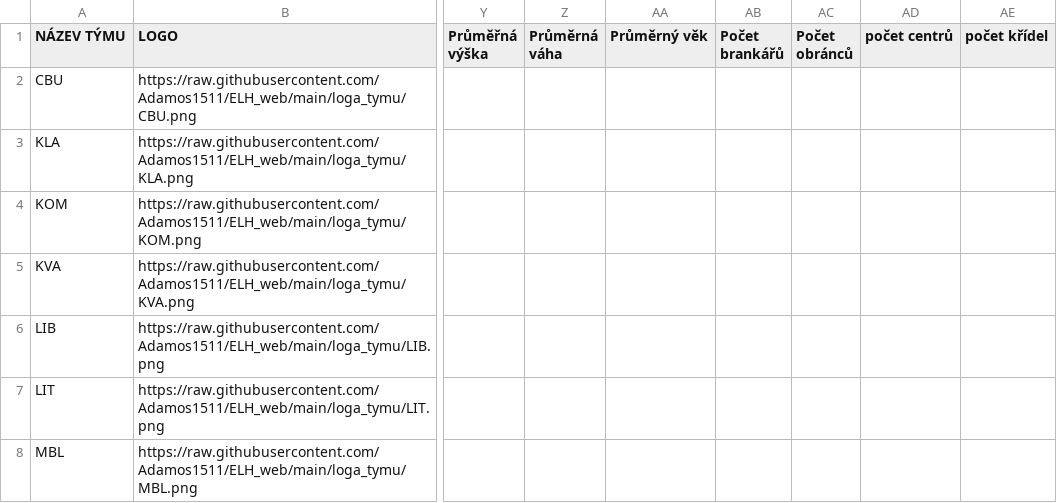
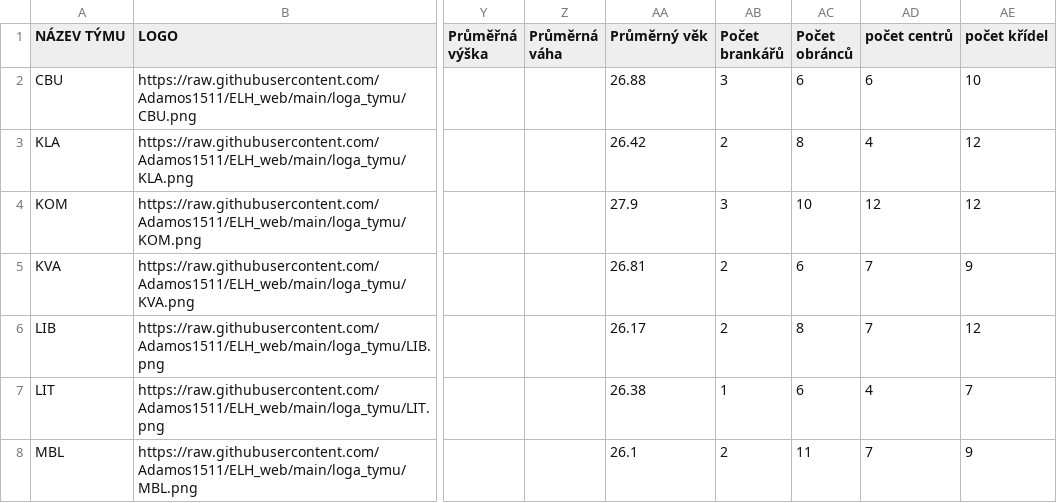
Before and after one commit to Adamos1511/ELH_IceStats, a CSV file: kluby.csv, drawn as a sheet; only a part is shown, gaps mark what is left out; the diff covers the shown part only; the diff names each change by its address in the sheet, - before the commit and + after, or states it on an @@ line.

```diff
--- a/kluby.csv
+++ b/kluby.csv
-AA2 (Průměrný věk): (empty)
+AA2 (Průměrný věk): 26.88
-AB2 (Počet brankářů): (empty)
+AB2 (Počet brankářů): 3
-AC2 (Počet obránců): (empty)
+AC2 (Počet obránců): 6
-AD2 (počet centrů): (empty)
+AD2 (počet centrů): 6
-AE2 (počet křídel): (empty)
+AE2 (počet křídel): 10
-AA3 (Průměrný věk): (empty)
+AA3 (Průměrný věk): 26.42
-AB3 (Počet brankářů): (empty)
+AB3 (Počet brankářů): 2
-AC3 (Počet obránců): (empty)
+AC3 (Počet obránců): 8
-AD3 (počet centrů): (empty)
+AD3 (počet centrů): 4
-AE3:AE4 (počet křídel): (empty)
+AE3:AE4 (počet křídel): 12
-AA4 (Průměrný věk): (empty)
+AA4 (Průměrný věk): 27.9
-AB4 (Počet brankářů): (empty)
+AB4 (Počet brankářů): 3
-AC4 (Počet obránců): (empty)
+AC4 (Počet obránců): 10
-AD4 (počet centrů): (empty)
+AD4 (počet centrů): 12
-AA5 (Průměrný věk): (empty)
+AA5 (Průměrný věk): 26.81
-AB5:AB6 (Počet brankářů): (empty)
+AB5:AB6 (Počet brankářů): 2
-AC5 (Počet obránců): (empty)
+AC5 (Počet obránců): 6
-AD5:AD6 (počet centrů): (empty)
+AD5:AD6 (počet centrů): 7
-AE5 (počet křídel): (empty)
+AE5 (počet křídel): 9
-AA6 (Průměrný věk): (empty)
+AA6 (Průměrný věk): 26.17
-AC6 (Počet obránců): (empty)
+AC6 (Počet obránců): 8
-AE6 (počet křídel): (empty)
+AE6 (počet křídel): 12
-AA7 (Průměrný věk): (empty)
+AA7 (Průměrný věk): 26.38
-AB7 (Počet brankářů): (empty)
+AB7 (Počet brankářů): 1
-AC7 (Počet obránců): (empty)
+AC7 (Počet obránců): 6
-AD7 (počet centrů): (empty)
+AD7 (počet centrů): 4
-AE7 (počet křídel): (empty)
+AE7 (počet křídel): 7
-AA8 (Průměrný věk): (empty)
+AA8 (Průměrný věk): 26.1
-AB8 (Počet brankářů): (empty)
+AB8 (Počet brankářů): 2
-AC8 (Počet obránců): (empty)
+AC8 (Počet obránců): 11
-AD8 (počet centrů): (empty)
+AD8 (počet centrů): 7
-AE8 (počet křídel): (empty)
+AE8 (počet křídel): 9
```
Also changed, not shown: 35 edited cells elsewhere in this file, TabulkaELH.csv, brankari_detail.csv, 3 other files.
